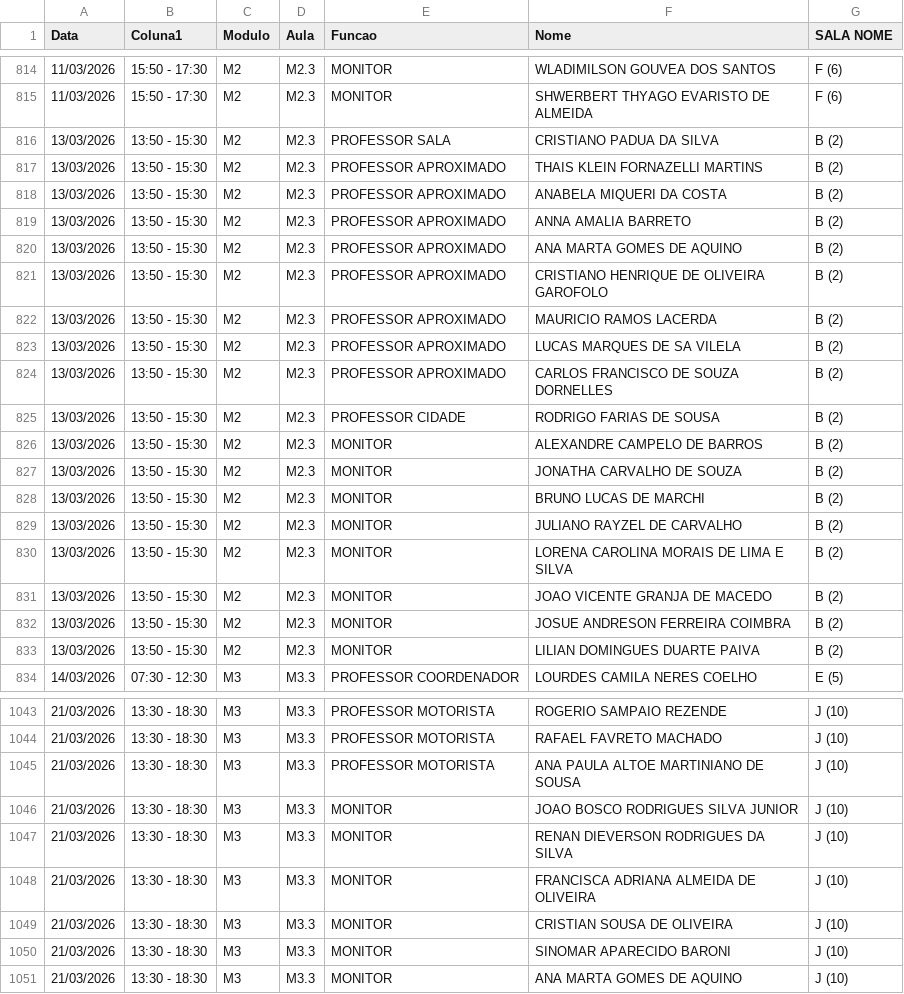
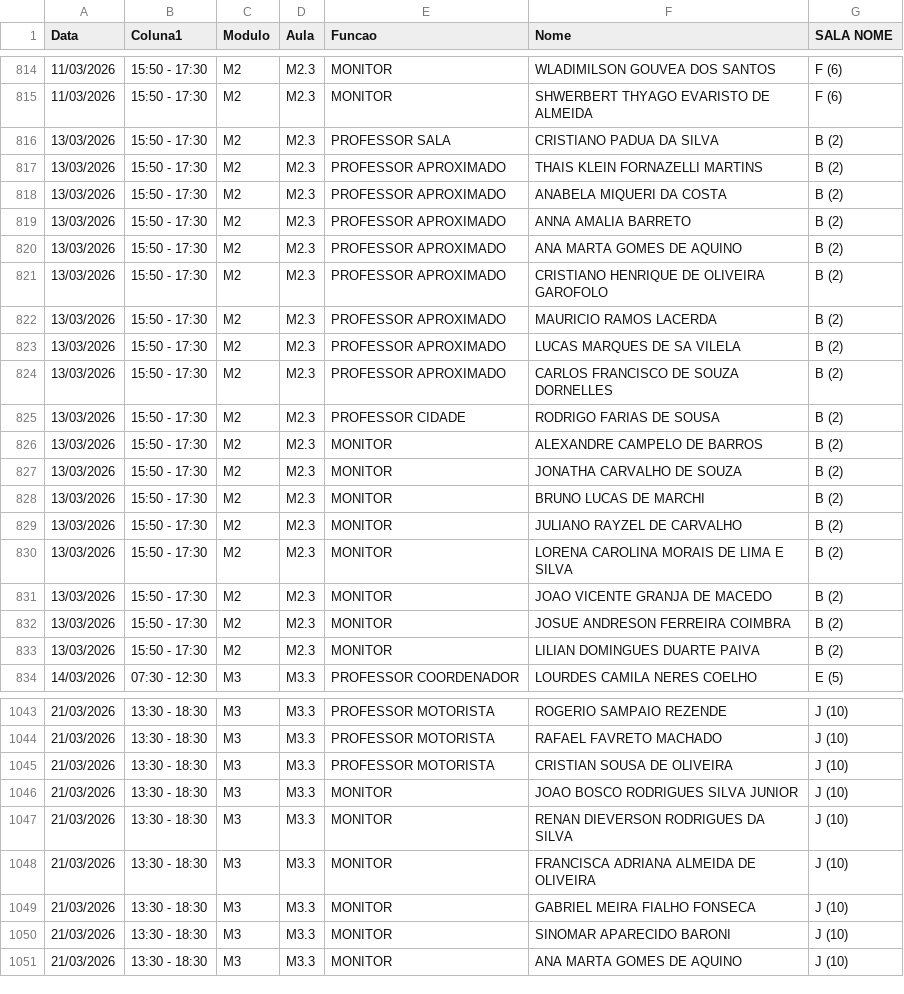
Before and after one commit to marcelmfpm-ai/painel-professores-2, a CSV file: escalas.csv, drawn as a sheet; only a part is shown, gaps mark what is left out; the diff covers the shown part only.

Commit message:
Add files via upload

```diff
--- a/escalas.csv
+++ b/escalas.csv
@@ -815,20 +815,20 @@ Data;Coluna1;Modulo;Aula;Funcao;Nome;SALA NOME
 11/03/2026;15:50 - 17:30;M2;M2.3;MONITOR;SHWERBERT THYAGO EVARISTO DE ALMEIDA;F (6)
-13/03/2026;13:50 - 15:30 ;M2;M2.3;PROFESSOR SALA;CRISTIANO PADUA DA SILVA;B (2)
-13/03/2026;13:50 - 15:30 ;M2;M2.3;PROFESSOR APROXIMADO;THAIS KLEIN FORNAZELLI MARTINS;B (2)
-13/03/2026;13:50 - 15:30 ;M2;M2.3;PROFESSOR APROXIMADO;ANABELA MIQUERI DA COSTA;B (2)
-13/03/2026;13:50 - 15:30 ;M2;M2.3;PROFESSOR APROXIMADO;ANNA AMALIA BARRETO;B (2)
-13/03/2026;13:50 - 15:30 ;M2;M2.3;PROFESSOR APROXIMADO;ANA MARTA GOMES DE AQUINO;B (2)
-13/03/2026;13:50 - 15:30 ;M2;M2.3;PROFESSOR APROXIMADO;CRISTIANO HENRIQUE DE OLIVEIRA GAROFOLO;B (2)
-13/03/2026;13:50 - 15:30 ;M2;M2.3;PROFESSOR APROXIMADO;MAURICIO RAMOS LACERDA;B (2)
-13/03/2026;13:50 - 15:30 ;M2;M2.3;PROFESSOR APROXIMADO;LUCAS MARQUES DE SA VILELA;B (2)
-13/03/2026;13:50 - 15:30 ;M2;M2.3;PROFESSOR APROXIMADO;CARLOS FRANCISCO DE SOUZA DORNELLES;B (2)
-13/03/2026;13:50 - 15:30 ;M2;M2.3;PROFESSOR CIDADE;RODRIGO FARIAS DE SOUSA;B (2)
-13/03/2026;13:50 - 15:30 ;M2;M2.3;MONITOR;ALEXANDRE CAMPELO DE BARROS;B (2)
-13/03/2026;13:50 - 15:30 ;M2;M2.3;MONITOR;JONATHA CARVALHO DE SOUZA;B (2)
-13/03/2026;13:50 - 15:30 ;M2;M2.3;MONITOR;BRUNO LUCAS DE MARCHI;B (2)
-13/03/2026;13:50 - 15:30 ;M2;M2.3;MONITOR;JULIANO RAYZEL DE CARVALHO;B (2)
-13/03/2026;13:50 - 15:30 ;M2;M2.3;MONITOR;LORENA CAROLINA MORAIS DE LIMA E SILVA;B (2)
-13/03/2026;13:50 - 15:30 ;M2;M2.3;MONITOR;JOAO VICENTE GRANJA DE MACEDO;B (2)
-13/03/2026;13:50 - 15:30 ;M2;M2.3;MONITOR;JOSUE ANDRESON FERREIRA COIMBRA;B (2)
-13/03/2026;13:50 - 15:30 ;M2;M2.3;MONITOR;LILIAN DOMINGUES DUARTE PAIVA;B (2)
+13/03/2026;15:50 - 17:30;M2;M2.3;PROFESSOR SALA;CRISTIANO PADUA DA SILVA;B (2)
+13/03/2026;15:50 - 17:30;M2;M2.3;PROFESSOR APROXIMADO;THAIS KLEIN FORNAZELLI MARTINS;B (2)
+13/03/2026;15:50 - 17:30;M2;M2.3;PROFESSOR APROXIMADO;ANABELA MIQUERI DA COSTA;B (2)
+13/03/2026;15:50 - 17:30;M2;M2.3;PROFESSOR APROXIMADO;ANNA AMALIA BARRETO;B (2)
+13/03/2026;15:50 - 17:30;M2;M2.3;PROFESSOR APROXIMADO;ANA MARTA GOMES DE AQUINO;B (2)
+13/03/2026;15:50 - 17:30;M2;M2.3;PROFESSOR APROXIMADO;CRISTIANO HENRIQUE DE OLIVEIRA GAROFOLO;B (2)
+13/03/2026;15:50 - 17:30;M2;M2.3;PROFESSOR APROXIMADO;MAURICIO RAMOS LACERDA;B (2)
+13/03/2026;15:50 - 17:30;M2;M2.3;PROFESSOR APROXIMADO;LUCAS MARQUES DE SA VILELA;B (2)
+13/03/2026;15:50 - 17:30;M2;M2.3;PROFESSOR APROXIMADO;CARLOS FRANCISCO DE SOUZA DORNELLES;B (2)
+13/03/2026;15:50 - 17:30;M2;M2.3;PROFESSOR CIDADE;RODRIGO FARIAS DE SOUSA;B (2)
+13/03/2026;15:50 - 17:30;M2;M2.3;MONITOR;ALEXANDRE CAMPELO DE BARROS;B (2)
+13/03/2026;15:50 - 17:30;M2;M2.3;MONITOR;JONATHA CARVALHO DE SOUZA;B (2)
+13/03/2026;15:50 - 17:30;M2;M2.3;MONITOR;BRUNO LUCAS DE MARCHI;B (2)
+13/03/2026;15:50 - 17:30;M2;M2.3;MONITOR;JULIANO RAYZEL DE CARVALHO;B (2)
+13/03/2026;15:50 - 17:30;M2;M2.3;MONITOR;LORENA CAROLINA MORAIS DE LIMA E SILVA;B (2)
+13/03/2026;15:50 - 17:30;M2;M2.3;MONITOR;JOAO VICENTE GRANJA DE MACEDO;B (2)
+13/03/2026;15:50 - 17:30;M2;M2.3;MONITOR;JOSUE ANDRESON FERREIRA COIMBRA;B (2)
+13/03/2026;15:50 - 17:30;M2;M2.3;MONITOR;LILIAN DOMINGUES DUARTE PAIVA;B (2)
 14/03/2026;07:30 - 12:30;M3;M3.3;PROFESSOR COORDENADOR;LOURDES CAMILA NERES COELHO;E (5)
@@ -1044,3 +1044,3 @@ Data;Coluna1;Modulo;Aula;Funcao;Nome;SALA NOME
 21/03/2026;13:30 - 18:30;M3;M3.3;PROFESSOR MOTORISTA;RAFAEL FAVRETO MACHADO;J (10)
-21/03/2026;13:30 - 18:30;M3;M3.3;PROFESSOR MOTORISTA;ANA PAULA ALTOE MARTINIANO DE SOUSA;J (10)
+21/03/2026;13:30 - 18:30;M3;M3.3;PROFESSOR MOTORISTA;CRISTIAN SOUSA DE OLIVEIRA;J (10)
 21/03/2026;13:30 - 18:30;M3;M3.3;MONITOR;JOAO BOSCO RODRIGUES SILVA JUNIOR;J (10)
@@ -1048,3 +1048,3 @@ Data;Coluna1;Modulo;Aula;Funcao;Nome;SALA NOME
 21/03/2026;13:30 - 18:30;M3;M3.3;MONITOR;FRANCISCA ADRIANA ALMEIDA DE OLIVEIRA;J (10)
-21/03/2026;13:30 - 18:30;M3;M3.3;MONITOR;CRISTIAN SOUSA DE OLIVEIRA;J (10)
+21/03/2026;13:30 - 18:30;M3;M3.3;MONITOR;GABRIEL MEIRA FIALHO FONSECA;J (10)
 21/03/2026;13:30 - 18:30;M3;M3.3;MONITOR;SINOMAR APARECIDO BARONI;J (10)
```
Also changed, not shown: 7 edited cells elsewhere in this file.
